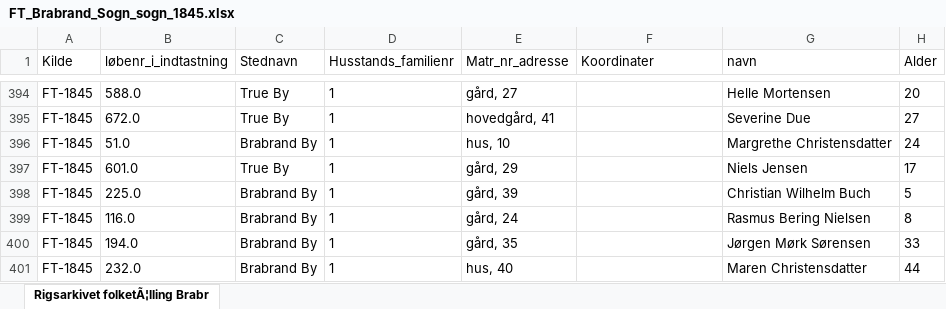
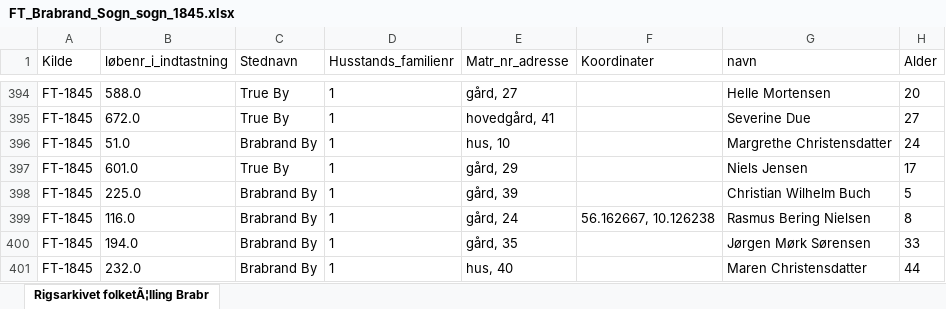
Before and after one commit to ErikOehlerich/Brabrand-igennem-tiden, an Excel workbook: Folketællinger/FT_Brabrand_Sogn_sogn_1845.xlsx, sheet Rigsarkivet folketÃ¦lling Brabr, drawn as a sheet; only a part is shown, gaps mark what is left out; values as stored, in another font and other column widths than the file's, no borders; the diff covers the shown part only; the diff names each change by its address in the sheet, - before the commit and + after, or states it on an @@ line.

```diff
--- a/Folketællinger/FT_Brabrand_Sogn_sogn_1845.xlsx (sheet Rigsarkivet folketÃ¦lling Brabr)
+++ b/Folketællinger/FT_Brabrand_Sogn_sogn_1845.xlsx (sheet Rigsarkivet folketÃ¦lling Brabr)
-F399 (Koordinater): (empty)
+F399 (Koordinater): 56.162667, 10.126238
```
Also changed, not shown: 20 edited cells elsewhere in this sheet.
